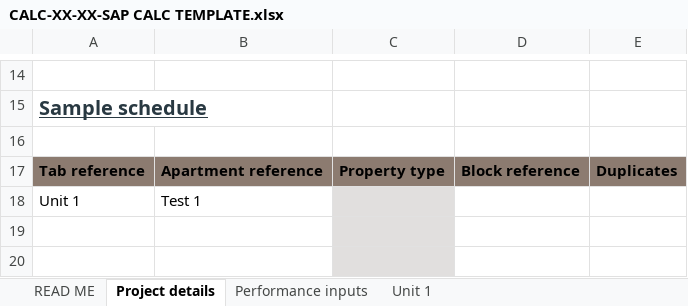
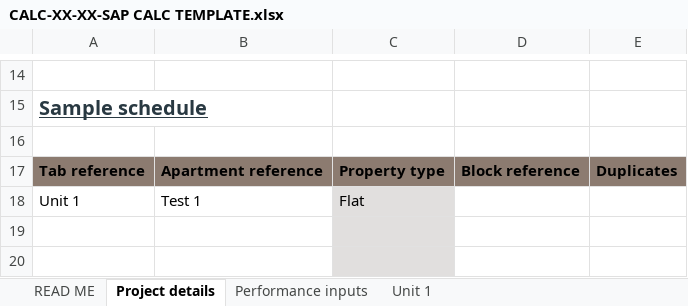
Before and after one commit to HoareLea/SAP_XML_Generator, an Excel workbook: CALC-XX-XX-SAP CALC TEMPLATE.xlsx, sheet Project details, drawn as a sheet; only a part is shown, gaps mark what is left out; values as stored, in another font and other column widths than the file's, no borders; conditional formats not drawn; the diff names each change by its address in the sheet, - before the commit and + after, or states it on an @@ line.

Commit message:
amdended unit type in project details tab

```diff
--- a/CALC-XX-XX-SAP CALC TEMPLATE.xlsx (sheet Project details)
+++ b/CALC-XX-XX-SAP CALC TEMPLATE.xlsx (sheet Project details)
-C18: (empty)
+C18: Flat
```
